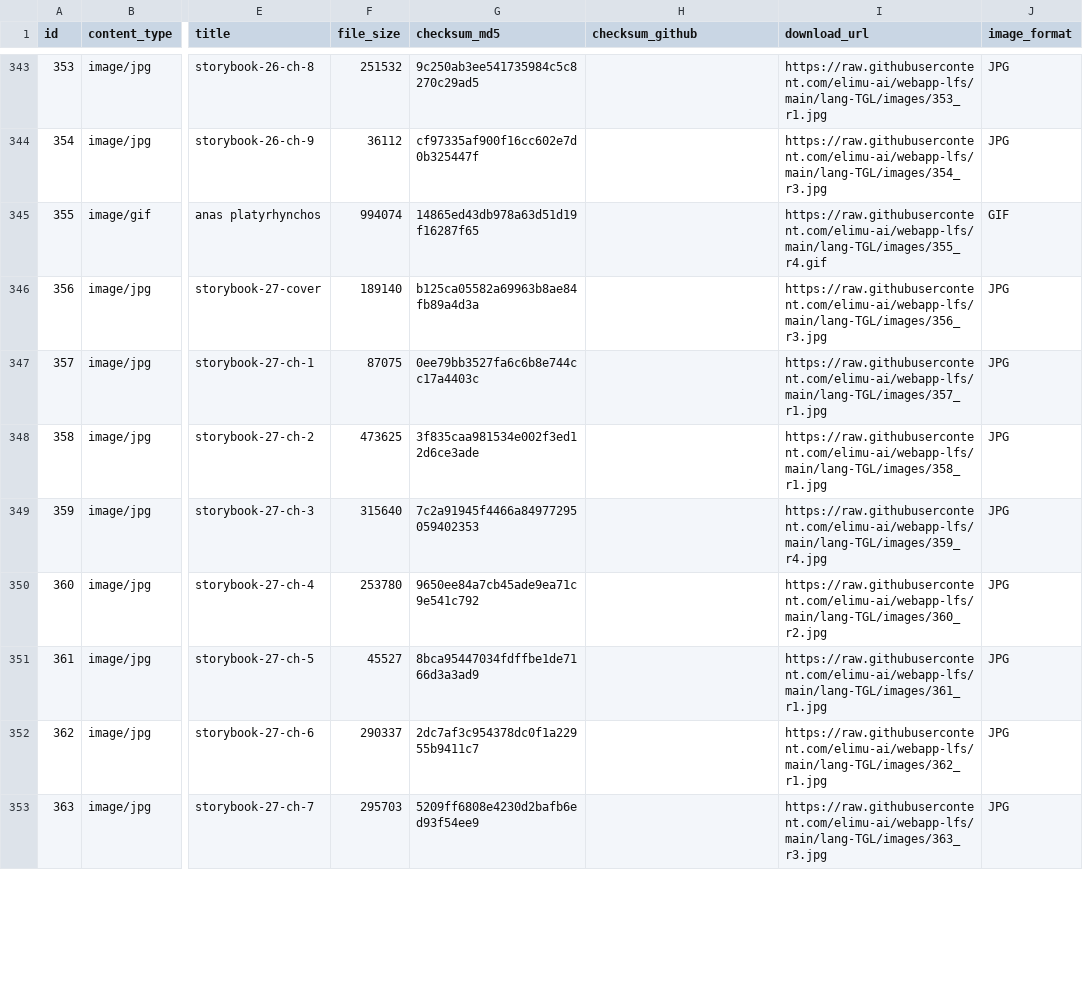
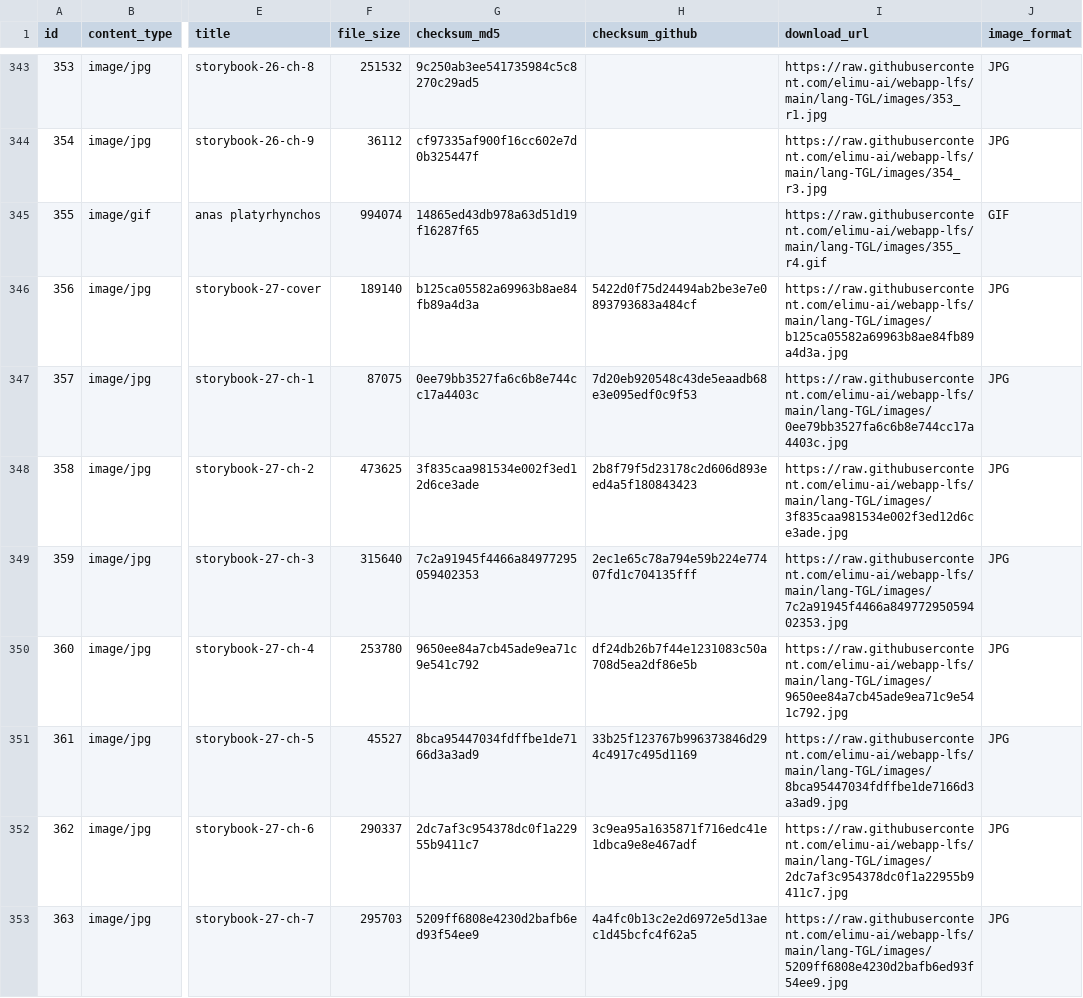
Before and after one commit to elimu-ai/webapp-lfs, a CSV file: lang-TGL/images.csv, drawn as a sheet; only a part is shown, gaps mark what is left out; the diff covers the shown part only; the diff names each change by its address in the sheet, - before the commit and + after, or states it on an @@ line.

```diff
--- a/lang-TGL/images.csv
+++ b/lang-TGL/images.csv
-H346 (checksum_github): (empty)
+H346 (checksum_github): 5422d0f75d24494ab2be3e7e0893793683a484cf
-I346 (download_url): https://raw.githubusercontent.com/elimu-ai/webapp-lfs/main/lang-TGL/images/356_r3.jpg
+I346 (download_url): https://raw.githubusercontent.com/elimu-ai/webapp-lfs/main/lang-TGL/images/b125ca05582a69963b8ae84fb89a4d3a.jpg
-H347 (checksum_github): (empty)
+H347 (checksum_github): 7d20eb920548c43de5eaadb68e3e095edf0c9f53
-I347 (download_url): https://raw.githubusercontent.com/elimu-ai/webapp-lfs/main/lang-TGL/images/357_r1.jpg
+I347 (download_url): https://raw.githubusercontent.com/elimu-ai/webapp-lfs/main/lang-TGL/images/0ee79bb3527fa6c6b8e744cc17a4403c.jpg
-H348 (checksum_github): (empty)
+H348 (checksum_github): 2b8f79f5d23178c2d606d893eed4a5f180843423
-I348 (download_url): https://raw.githubusercontent.com/elimu-ai/webapp-lfs/main/lang-TGL/images/358_r1.jpg
+I348 (download_url): https://raw.githubusercontent.com/elimu-ai/webapp-lfs/main/lang-TGL/images/3f835caa981534e002f3ed12d6ce3ade.jpg
-H349 (checksum_github): (empty)
+H349 (checksum_github): 2ec1e65c78a794e59b224e77407fd1c704135fff
-I349 (download_url): https://raw.githubusercontent.com/elimu-ai/webapp-lfs/main/lang-TGL/images/359_r4.jpg
+I349 (download_url): https://raw.githubusercontent.com/elimu-ai/webapp-lfs/main/lang-TGL/images/7c2a91945f4466a84977295059402353.jpg
-H350 (checksum_github): (empty)
+H350 (checksum_github): df24db26b7f44e1231083c50a708d5ea2df86e5b
-I350 (download_url): https://raw.githubusercontent.com/elimu-ai/webapp-lfs/main/lang-TGL/images/360_r2.jpg
+I350 (download_url): https://raw.githubusercontent.com/elimu-ai/webapp-lfs/main/lang-TGL/images/9650ee84a7cb45ade9ea71c9e541c792.jpg
-H351 (checksum_github): (empty)
+H351 (checksum_github): 33b25f123767b996373846d294c4917c495d1169
-I351 (download_url): https://raw.githubusercontent.com/elimu-ai/webapp-lfs/main/lang-TGL/images/361_r1.jpg
+I351 (download_url): https://raw.githubusercontent.com/elimu-ai/webapp-lfs/main/lang-TGL/images/8bca95447034fdffbe1de7166d3a3ad9.jpg
-H352 (checksum_github): (empty)
+H352 (checksum_github): 3c9ea95a1635871f716edc41e1dbca9e8e467adf
-I352 (download_url): https://raw.githubusercontent.com/elimu-ai/webapp-lfs/main/lang-TGL/images/362_r1.jpg
+I352 (download_url): https://raw.githubusercontent.com/elimu-ai/webapp-lfs/main/lang-TGL/images/2dc7af3c954378dc0f1a22955b9411c7.jpg
-H353 (checksum_github): (empty)
+H353 (checksum_github): 4a4fc0b13c2e2d6972e5d13aec1d45bcfc4f62a5
-I353 (download_url): https://raw.githubusercontent.com/elimu-ai/webapp-lfs/main/lang-TGL/images/363_r3.jpg
+I353 (download_url): https://raw.githubusercontent.com/elimu-ai/webapp-lfs/main/lang-TGL/images/5209ff6808e4230d2bafb6ed93f54ee9.jpg
```
Also changed, not shown: 18 edited cells elsewhere in this file, lang-HIN/images.csv, lang-HIN/storybooks.csv, 15 other files.
